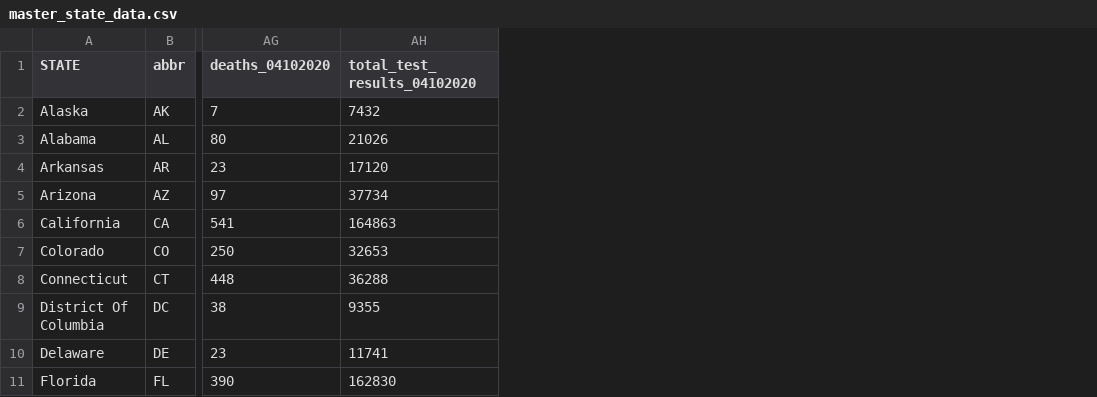
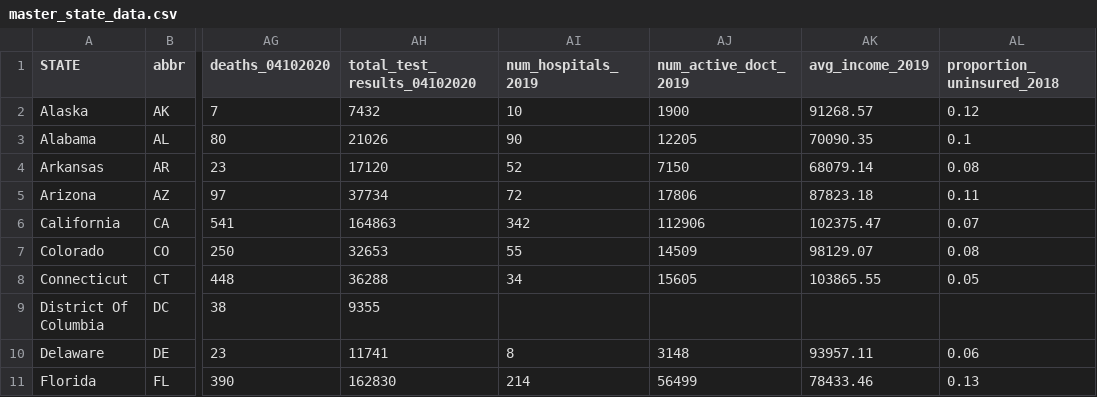
Before and after one commit to tiffanyquang/stat535-covid19, a CSV file: Database/master_state_data.csv, drawn as a sheet; only a part is shown, gaps mark what is left out; the diff names each change by its address in the sheet, - before the commit and + after, or states it on an @@ line.

```diff
--- a/Database/master_state_data.csv
+++ b/Database/master_state_data.csv
+column AI (num_hospitals_2019), rows 2-11: 10 | 90 | 52 | 72 | 342 | 55 | 34 |  | 8 | 214
+column AJ (num_active_doct_2019), rows 2-11: 1900 | 12205 | 7150 | 17806 | 112906 | 14509 | 15605 |  | 3148 | 56499
+column AK (avg_income_2019), rows 2-11: 91268.57 | 70090.35 | 68079.14 | 87823.18 | 102375.47 | 98129.07 | 103865.55 |  | 93957.11 | 78433.46
+column AL (proportion_uninsured_2018), rows 2-11: 0.12 | 0.1 | 0.08 | 0.11 | 0.07 | 0.08 | 0.05 |  | 0.06 | 0.13
```
Also changed, not shown: 1 other file.
